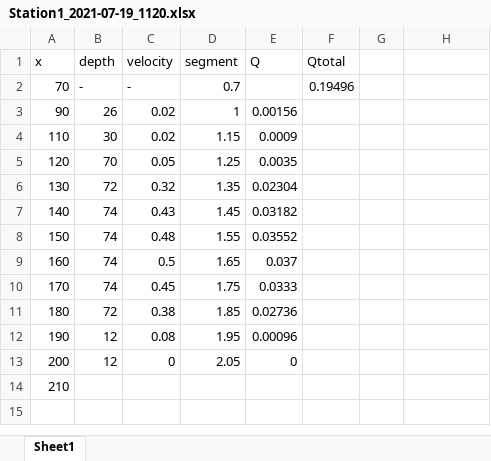
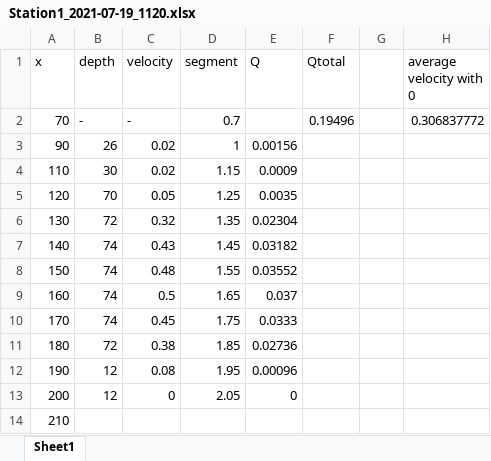
Before and after one commit to carbonshed/Ecuador2021, an Excel workbook: Discharge/Station1_2021-07-19_1120.xlsx, sheet Sheet1, drawn as a sheet; values as stored, in another font and other column widths than the file's, no borders; the diff names each change by its address in the sheet, - before the commit and + after, or states it on an @@ line.

```diff
--- a/Discharge/Station1_2021-07-19_1120.xlsx (sheet Sheet1)
+++ b/Discharge/Station1_2021-07-19_1120.xlsx (sheet Sheet1)
-H1: (empty)
+H1: average velocity with 0
-H2 (average velocity with 0): (empty)
+H2 (average velocity with 0): 0.306837772
```
Also changed, not shown: Discharge/Station1_2021-06-18_1045.xlsx, Discharge/Station3_2022-06-29_1245.xlsx.
